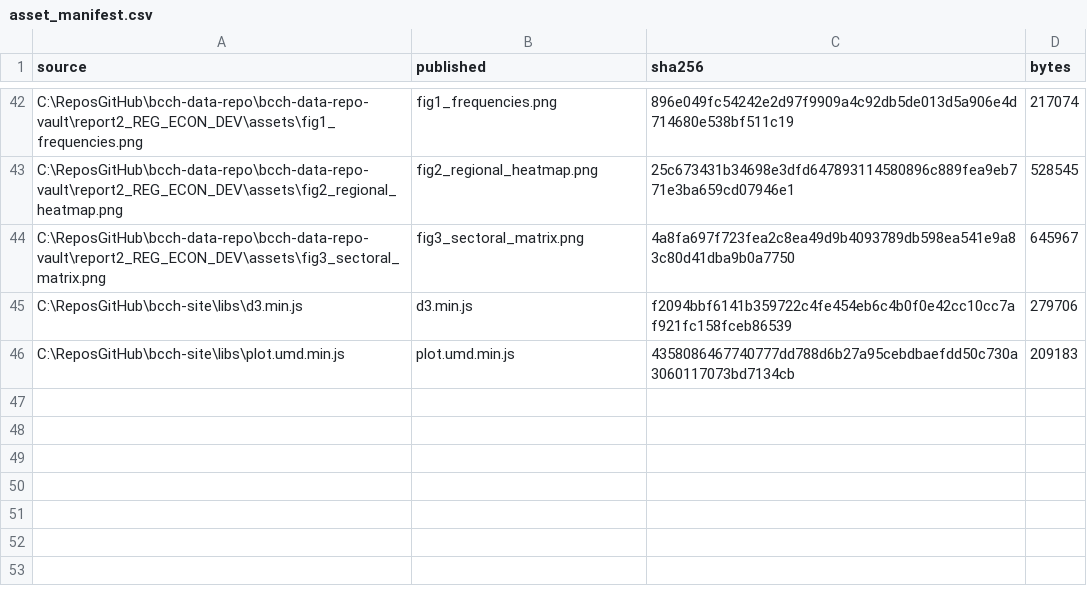
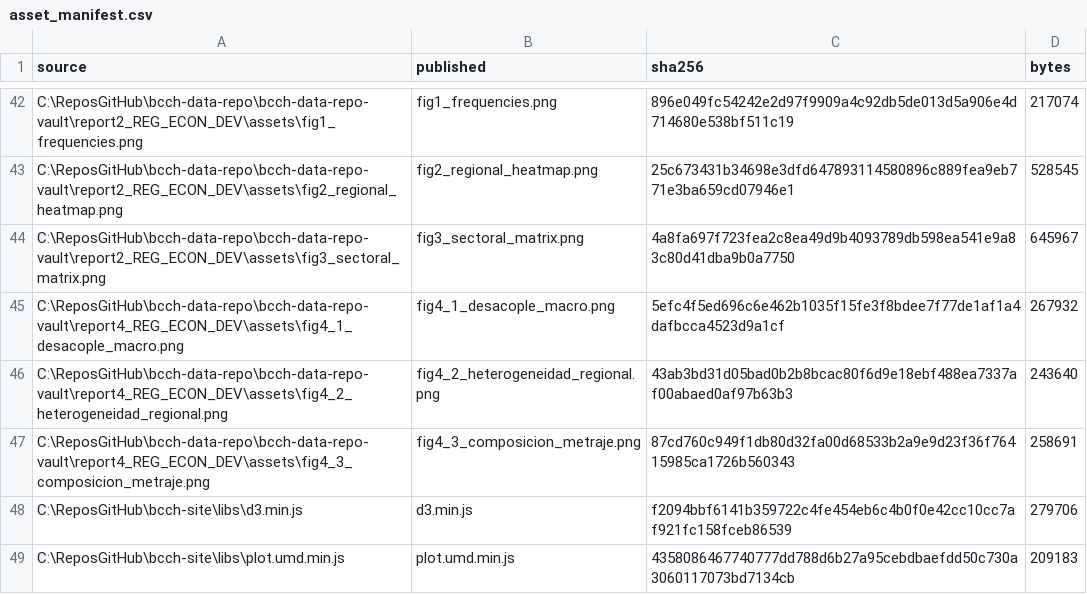
Before and after one commit to dpolancon/bcch-data-repo, a CSV file: asset_manifest.csv, drawn as a sheet; only a part is shown, gaps mark what is left out; the diff names each change by its address in the sheet, - before the commit and + after, or states it on an @@ line.

```diff
--- a/asset_manifest.csv
+++ b/asset_manifest.csv
+row 45: C:\ReposGitHub\bcch-data-repo\bcch-data-repo-vault\report4_REG_ECON_DEV\assets\fig4_1_desacople_macro.png | fig4_1_desacople_macro.png | 5efc4f5ed696c6e462b1035f15fe3f8bdee7f77de1af1a4dafbcca4523d9a1cf | 267932
+row 46: C:\ReposGitHub\bcch-data-repo\bcch-data-repo-vault\report4_REG_ECON_DEV\assets\fig4_2_heterogeneidad_regional.png | fig4_2_heterogeneidad_regional.png | 43ab3bd31d05bad0b2b8bcac80f6d9e18ebf488ea7337af00abaed0af97b63b3 | 243640
+row 47: C:\ReposGitHub\bcch-data-repo\bcch-data-repo-vault\report4_REG_ECON_DEV\assets\fig4_3_composicion_metraje.png | fig4_3_composicion_metraje.png | 87cd760c949f1db80d32fa00d68533b2a9e9d23f36f76415985ca1726b560343 | 258691
```
Also changed, not shown: 5 other files.
